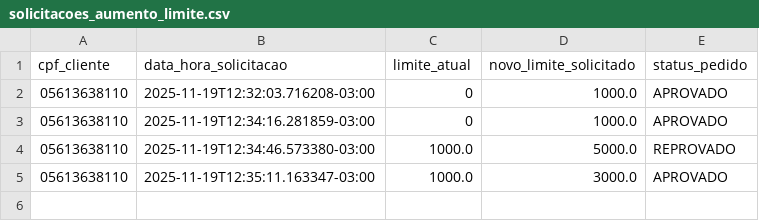
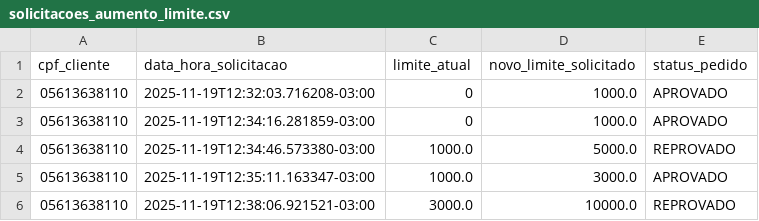
Before and after one commit to Nickollasb/smart-bank-ai-agent, a CSV file: data/solicitacoes_aumento_limite.csv, drawn as a sheet; the diff names each change by its address in the sheet, - before the commit and + after, or states it on an @@ line.

```diff
--- a/data/solicitacoes_aumento_limite.csv
+++ b/data/solicitacoes_aumento_limite.csv
+row 6: 05613638110 | 2025-11-19T12:38:06.921521-03:00 | 3000.0 | 10000.0 | REPROVADO
```
Also changed, not shown: data/clientes.csv, 4 other files.
